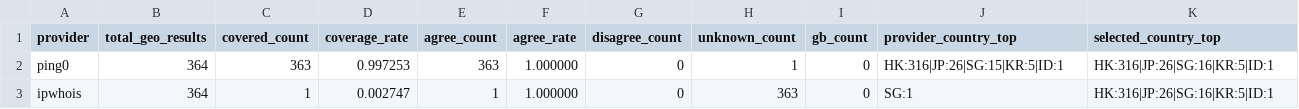
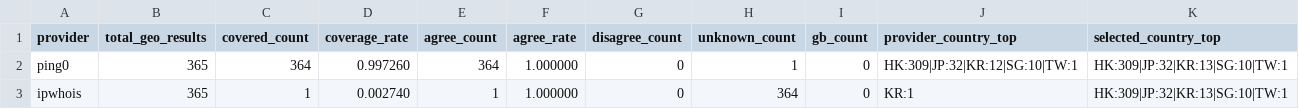
Before and after one commit to User-Pass320/bestcf-auto, a CSV file: public/bestcf_geo_provider_stats.csv, drawn as a sheet.

```diff
--- a/public/bestcf_geo_provider_stats.csv
+++ b/public/bestcf_geo_provider_stats.csv
@@ -1,3 +1,3 @@
 provider,total_geo_results,covered_count,coverage_rate,agree_count,agree_rate,disagree_count,unknown_count,gb_count,provider_country_top,selected_country_top
-ping0,364,363,0.997253,363,1.000000,0,1,0,HK:316|JP:26|SG:15|KR:5|ID:1,HK:316|JP:26|SG:16|KR:5|ID:1
-ipwhois,364,1,0.002747,1,1.000000,0,363,0,SG:1,HK:316|JP:26|SG:16|KR:5|ID:1
+ping0,365,364,0.997260,364,1.000000,0,1,0,HK:309|JP:32|KR:12|SG:10|TW:1,HK:309|JP:32|KR:13|SG:10|TW:1
+ipwhois,365,1,0.002740,1,1.000000,0,364,0,KR:1,HK:309|JP:32|KR:13|SG:10|TW:1
```
Also changed, not shown: public/bestcf_failed.csv, public/bestcf_region_counts.csv, 4 other files.
